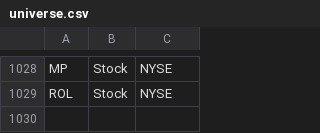
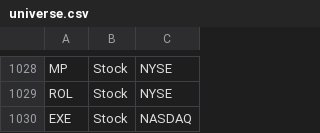
Before and after one commit to aport550/majorah-data, a CSV file: data/universe.csv, drawn as a sheet; only a part is shown, gaps mark what is left out; the diff names each change by its address in the sheet, - before the commit and + after, or states it on an @@ line.

Commit message:
Update universe.csv

```diff
--- a/data/universe.csv
+++ b/data/universe.csv
+row 1030: EXE | Stock | NASDAQ
```
